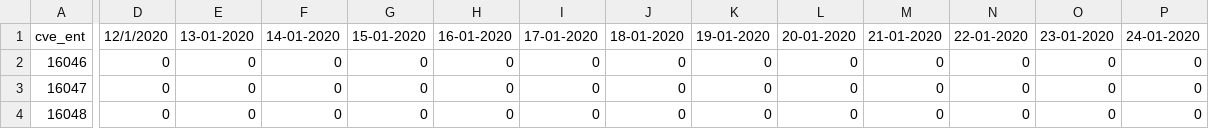
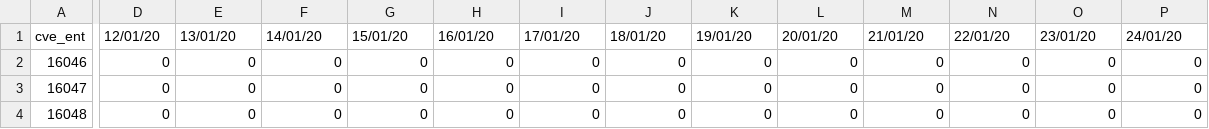
Before and after one commit to mmoranv/COVID_MX_mun, a CSV file: DATA/Casos_Diarios_Municipio_Confirmados_20200628.csv, drawn as a sheet; only a part is shown, gaps mark what is left out; the diff covers the shown part only; the diff names each change by its address in the sheet, - before the commit and + after, or states it on an @@ line.

```diff
--- a/DATA/Casos_Diarios_Municipio_Confirmados_20200628.csv
+++ b/DATA/Casos_Diarios_Municipio_Confirmados_20200628.csv
-D1: 12/1/2020
+D1: 12/01/20
-E1: 13-01-2020
+E1: 13/01/20
-F1: 14-01-2020
+F1: 14/01/20
-G1: 15-01-2020
+G1: 15/01/20
-H1: 16-01-2020
+H1: 16/01/20
-I1: 17-01-2020
+I1: 17/01/20
-J1: 18-01-2020
+J1: 18/01/20
-K1: 19-01-2020
+K1: 19/01/20
-L1: 20-01-2020
+L1: 20/01/20
-M1: 21-01-2020
+M1: 21/01/20
-N1: 22-01-2020
+N1: 22/01/20
-O1: 23-01-2020
+O1: 23/01/20
-P1: 24-01-2020
+P1: 24/01/20
```
Also changed, not shown: 156 edited cells elsewhere in this file, 4 other files.
